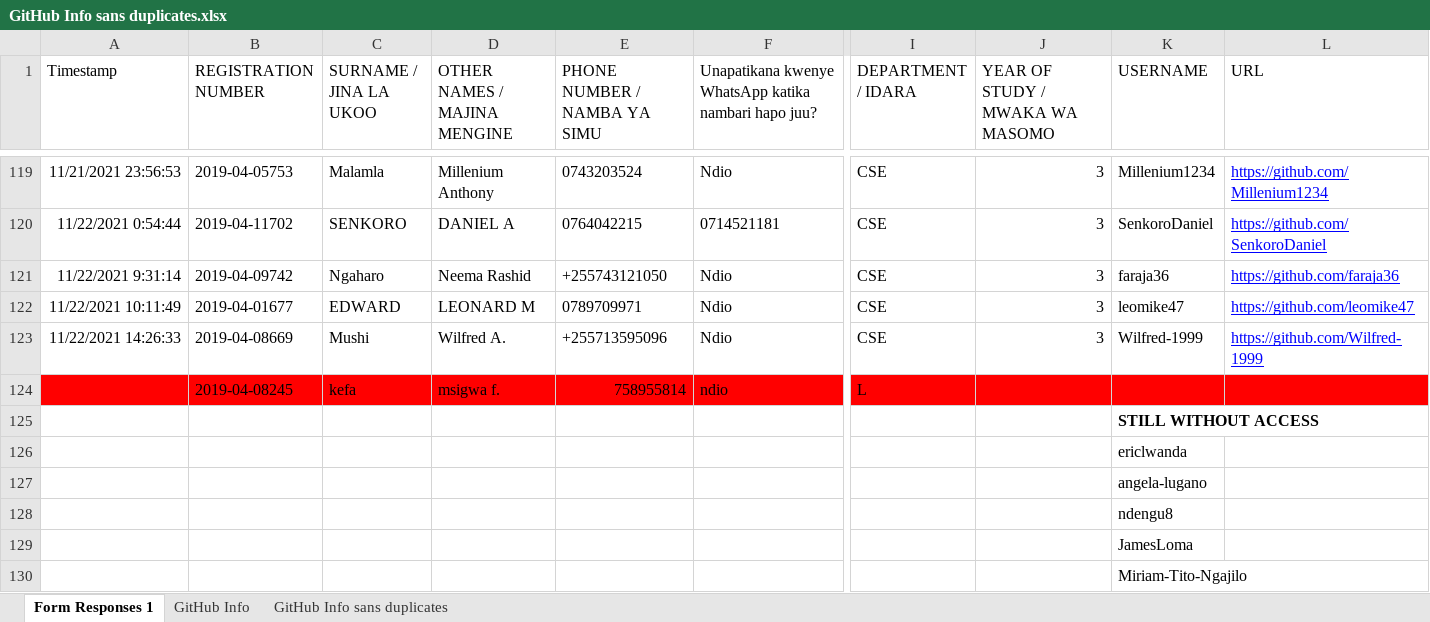
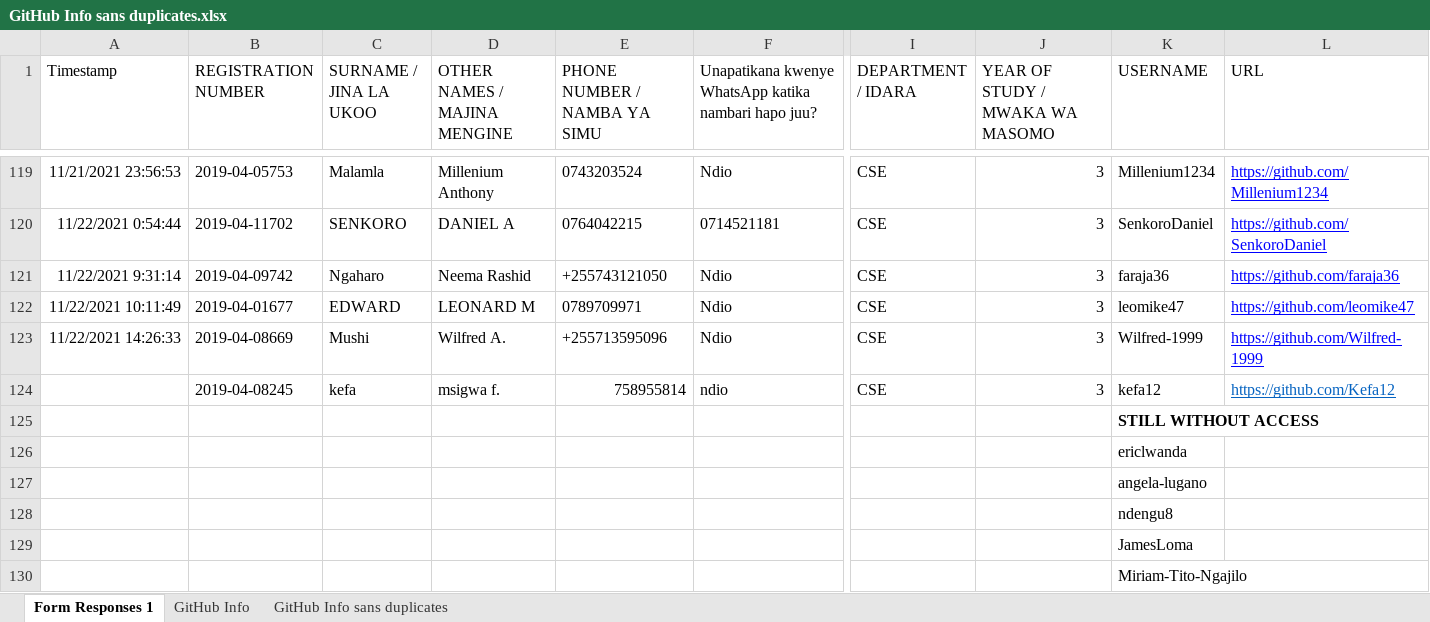
Before and after one commit to jlungo/staffcard, an Excel workbook: CS335/GitHub Info sans duplicates.xlsx, sheet Form Responses 1, drawn as a sheet; only a part is shown, gaps mark what is left out; values as stored, in another font and other column widths than the file's, no borders; the diff covers the shown part only; the diff names each change by its address in the sheet, - before the commit and + after, or states it on an @@ line.

Commit message:
update my usernme

```diff
--- a/CS335/GitHub Info sans duplicates.xlsx (sheet Form Responses 1)
+++ b/CS335/GitHub Info sans duplicates.xlsx (sheet Form Responses 1)
-A124:L124 fill: #FF0000
+A124:L124 fill: none
-I124 (DEPARTMENT / IDARA): L
+I124 (DEPARTMENT / IDARA): CSE
-J124 (YEAR OF STUDY / MWAKA WA MASOMO): (empty)
+J124 (YEAR OF STUDY / MWAKA WA MASOMO): 3
-K124 (USERNAME): (empty)
+K124 (USERNAME): kefa12
-L124 (URL): (empty)
+L124 (URL): https://github.com/Kefa12
```
Also changed, not shown: cell formats elsewhere in this sheet.
